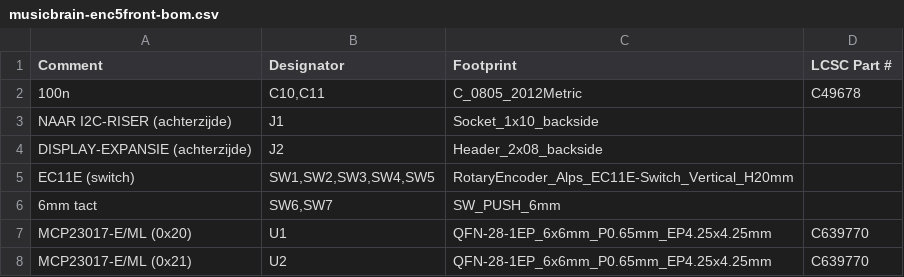
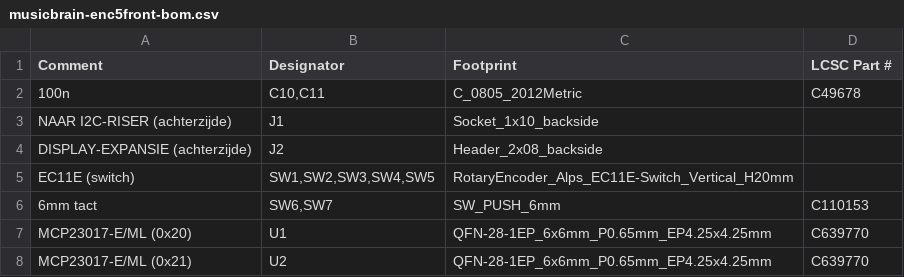
Before and after one commit to MarkWestbroek/MusicBrain, a CSV file: hardware/schematics/musicbrain-enc5front/fab/musicbrain-enc5front-bom.csv, drawn as a sheet.

```diff
--- a/hardware/schematics/musicbrain-enc5front/fab/musicbrain-enc5front-bom.csv
+++ b/hardware/schematics/musicbrain-enc5front/fab/musicbrain-enc5front-bom.csv
@@ -5,3 +5,3 @@
 "EC11E (switch)","SW1,SW2,SW3,SW4,SW5","RotaryEncoder_Alps_EC11E-Switch_Vertical_H20mm",""
-"6mm tact","SW6,SW7","SW_PUSH_6mm",""
+"6mm tact","SW6,SW7","SW_PUSH_6mm","C110153"
 "MCP23017-E/ML (0x20)","U1","QFN-28-1EP_6x6mm_P0.65mm_EP4.25x4.25mm","C639770"
```
Also changed, not shown: hardware/schematics/musicbrain-adc8/fab/musicbrain-adc8-bom.csv, hardware/schematics/musicbrain-busboard-v2/fab/musicbrain-busboard-v2-cpl.csv, 9 other files.
